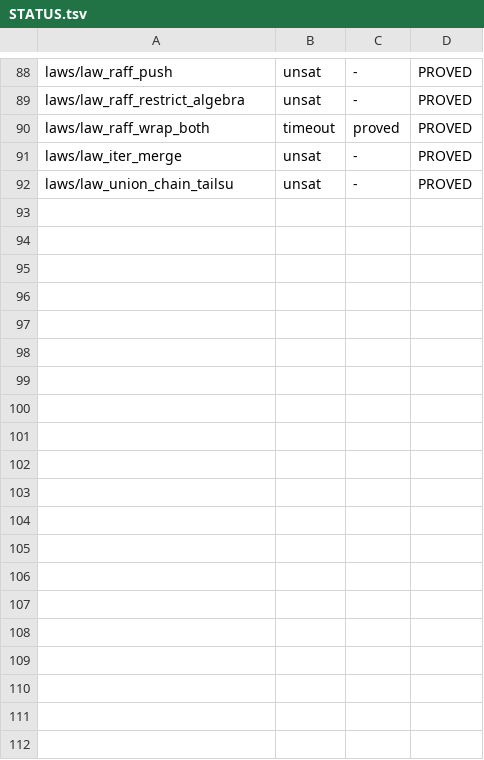
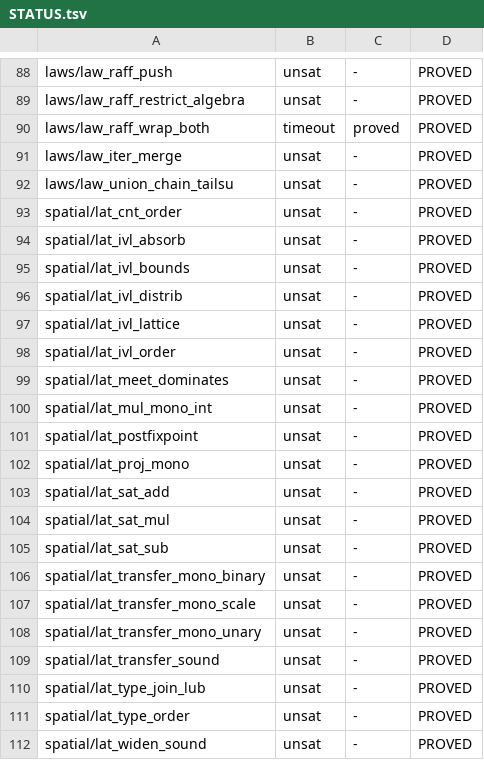
Before and after one commit to Adam-Vandervorst/Zippy, a TSV file: proofs/STATUS.tsv, drawn as a sheet; only a part is shown, gaps mark what is left out; the diff covers the shown part only.

Commit message:
Spatial abstract interpretation cont

```diff
--- a/proofs/STATUS.tsv
+++ b/proofs/STATUS.tsv
@@ -92 +92,21 @@ laws/law_iter_merge	unsat	-	PROVED
 laws/law_union_chain_tailsu	unsat	-	PROVED
+spatial/lat_cnt_order	unsat	-	PROVED
+spatial/lat_ivl_absorb	unsat	-	PROVED
+spatial/lat_ivl_bounds	unsat	-	PROVED
+spatial/lat_ivl_distrib	unsat	-	PROVED
+spatial/lat_ivl_lattice	unsat	-	PROVED
+spatial/lat_ivl_order	unsat	-	PROVED
+spatial/lat_meet_dominates	unsat	-	PROVED
+spatial/lat_mul_mono_int	unsat	-	PROVED
+spatial/lat_postfixpoint	unsat	-	PROVED
+spatial/lat_proj_mono	unsat	-	PROVED
+spatial/lat_sat_add	unsat	-	PROVED
+spatial/lat_sat_mul	unsat	-	PROVED
+spatial/lat_sat_sub	unsat	-	PROVED
+spatial/lat_transfer_mono_binary	unsat	-	PROVED
+spatial/lat_transfer_mono_scale	unsat	-	PROVED
+spatial/lat_transfer_mono_unary	unsat	-	PROVED
+spatial/lat_transfer_sound	unsat	-	PROVED
+spatial/lat_type_join_lub	unsat	-	PROVED
+spatial/lat_type_order	unsat	-	PROVED
+spatial/lat_widen_sound	unsat	-	PROVED
```
Also changed, not shown: 24 added rows elsewhere in this file, proofs/spatial/REGISTRY.tsv, 11 other files.
